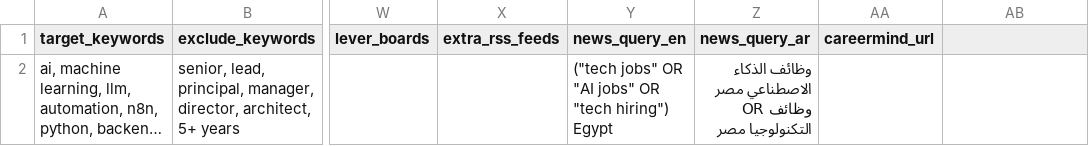
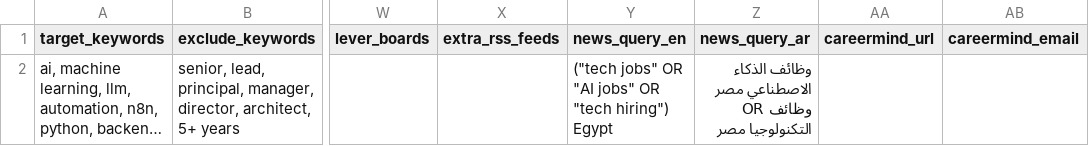
Before and after one commit to bodamansour/careermind, a CSV file: automations/job-hunter/data-tables/jh_settings.csv, drawn as a sheet; only a part is shown, gaps mark what is left out; long unchanged cells end in …; the diff names each change by its address in the sheet, - before the commit and + after, or states it on an @@ line.

Commit message:
Job Hunter: score jobs with CareerMind when careermind_email is set
Jobs go to POST /api/hunter/jobs instead of Gemini, so the WhatsApp report and
the app's My jobs show the same scores. Gemini stays as the fallback.

```diff
--- a/automations/job-hunter/data-tables/jh_settings.csv
+++ b/automations/job-hunter/data-tables/jh_settings.csv
-AB1: (empty)
+AB1: careermind_email
```
Also changed, not shown: 5 other files.
